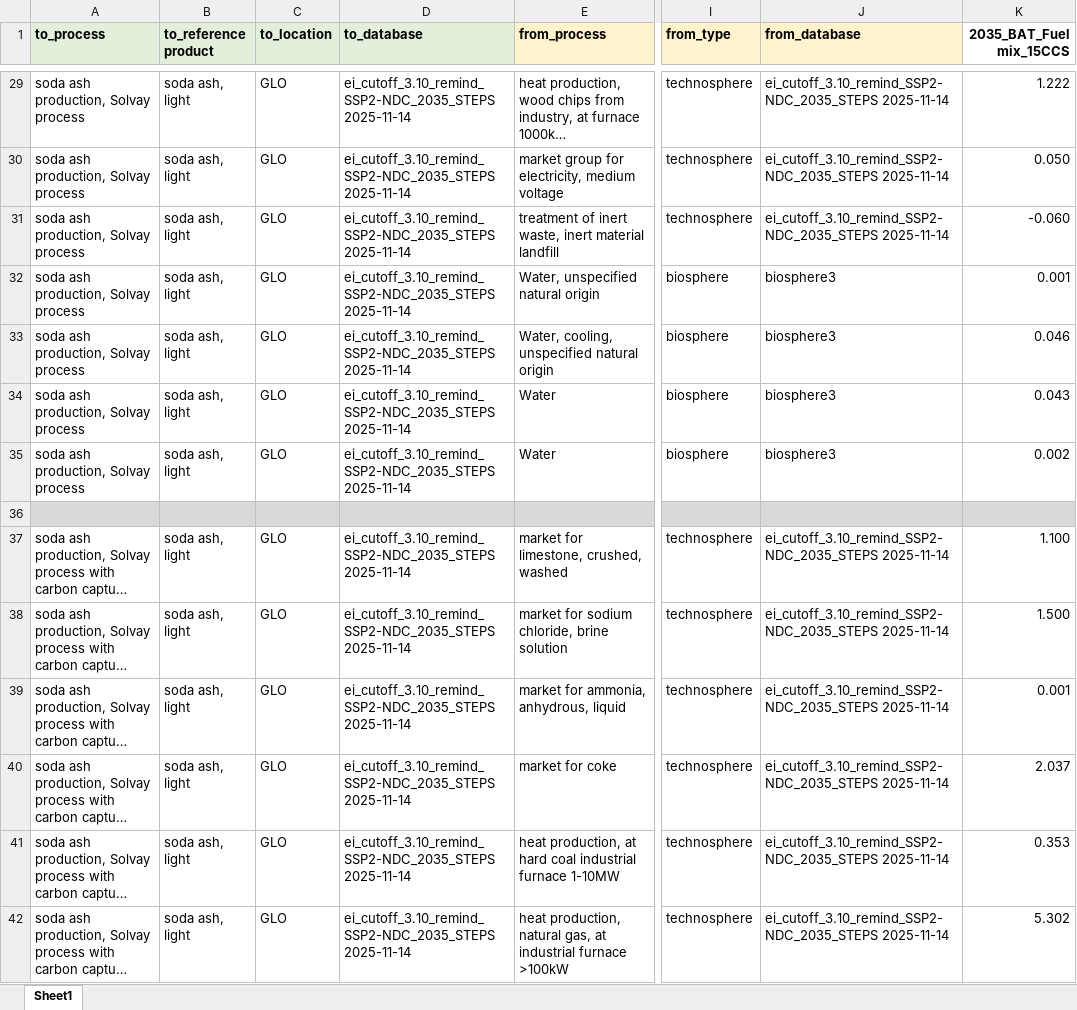
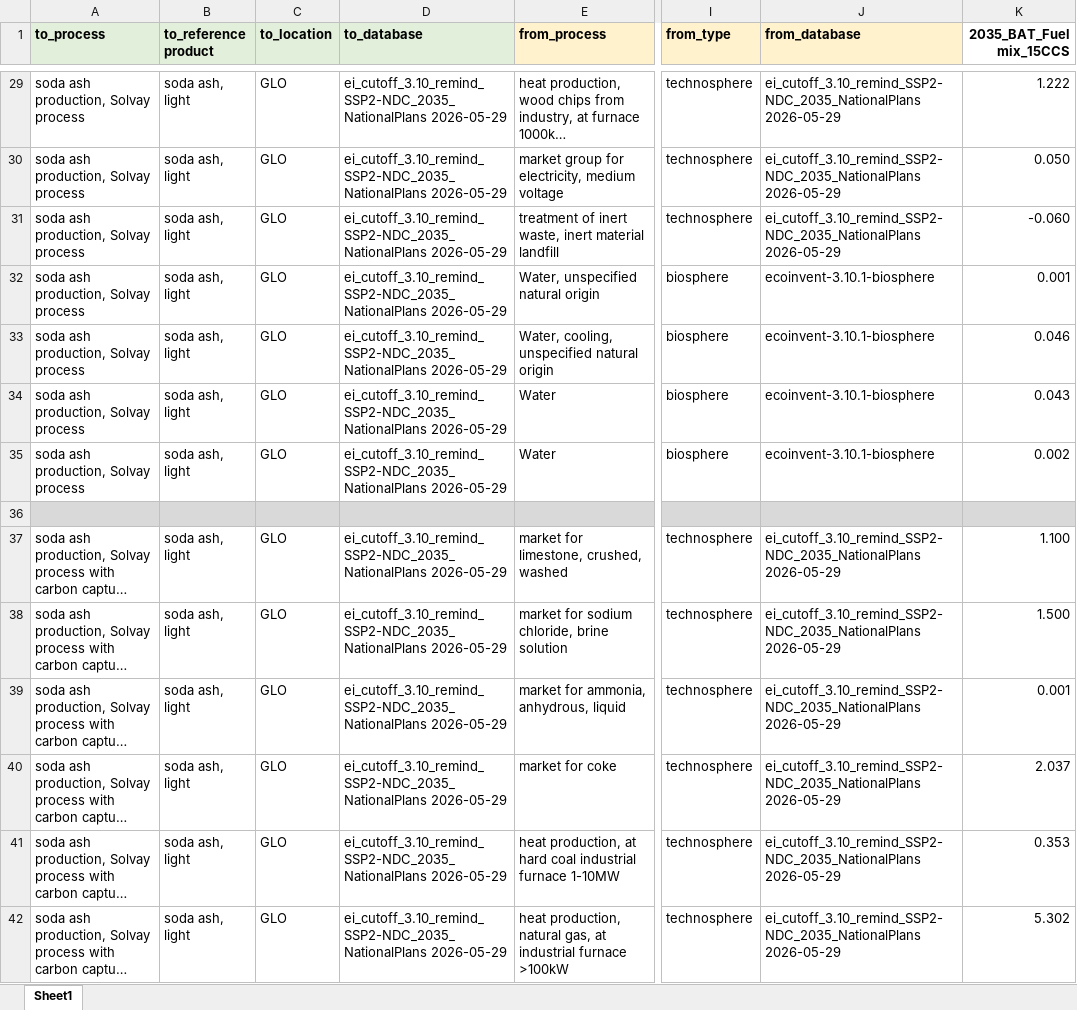
Before and after one commit to robyistrate/lithium-brine-prospective-LCA, an Excel workbook: scenario_data/SA_reagents_lcis.xlsx, sheet Sheet1, drawn as a sheet; only a part is shown, gaps mark what is left out; long unchanged cells end in …; values as stored, in another font and other column widths than the file's, no borders; the diff covers the shown part only; the diff names each change by its address in the sheet, - before the commit and + after, or states it on an @@ line.

```diff
--- a/scenario_data/SA_reagents_lcis.xlsx (sheet Sheet1)
+++ b/scenario_data/SA_reagents_lcis.xlsx (sheet Sheet1)
-D29:D35 (to_database): ei_cutoff_3.10_remind_SSP2-NDC_2035_STEPS 2025-11-14
+D29:D35 (to_database): ei_cutoff_3.10_remind_SSP2-NDC_2035_NationalPlans 2026-05-29
-J29:J31 (from_database): ei_cutoff_3.10_remind_SSP2-NDC_2035_STEPS 2025-11-14
+J29:J31 (from_database): ei_cutoff_3.10_remind_SSP2-NDC_2035_NationalPlans 2026-05-29
-J32:J35 (from_database): biosphere3
+J32:J35 (from_database): ecoinvent-3.10.1-biosphere
-D37:D42 (to_database): ei_cutoff_3.10_remind_SSP2-NDC_2035_STEPS 2025-11-14
+D37:D42 (to_database): ei_cutoff_3.10_remind_SSP2-NDC_2035_NationalPlans 2026-05-29
-J37:J42 (from_database): ei_cutoff_3.10_remind_SSP2-NDC_2035_STEPS 2025-11-14
+J37:J42 (from_database): ei_cutoff_3.10_remind_SSP2-NDC_2035_NationalPlans 2026-05-29
```
Also changed, not shown: 80 edited cells elsewhere in this sheet, inventories/lci-lithium_brine_projects-optimized.xlsx, inventories/lci-lithium_brine_projects.xlsx, 48 other files.
